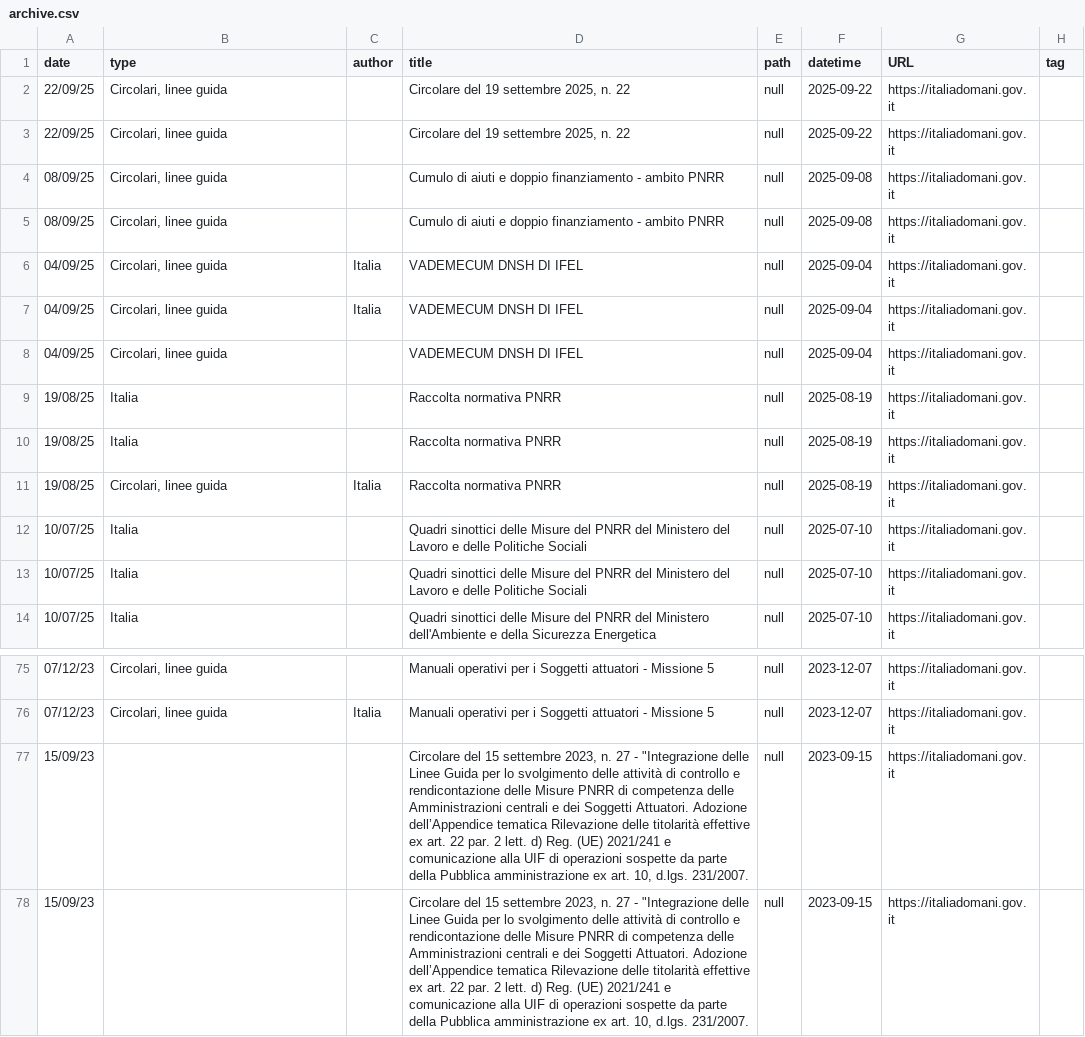
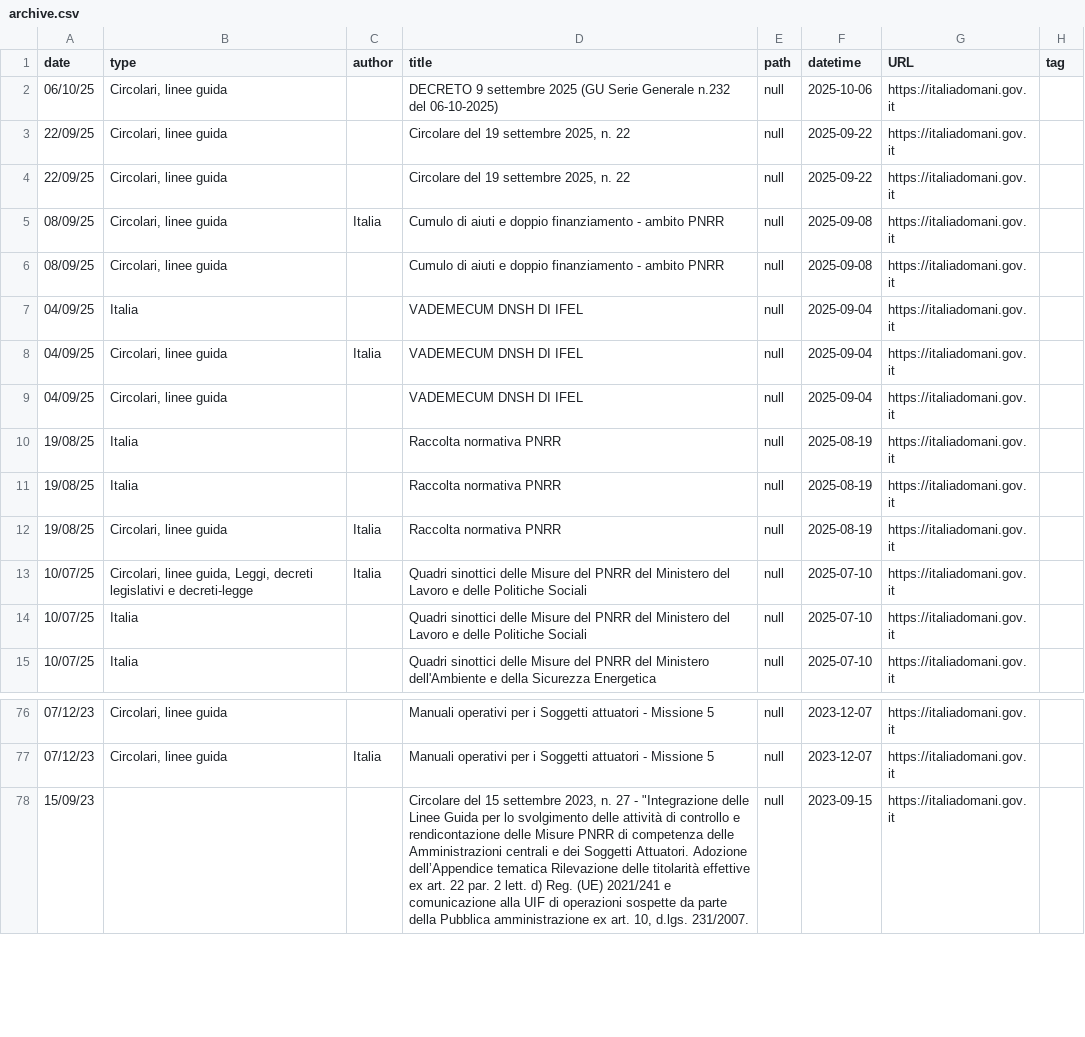
Before and after one commit to ondata/datiBeneComuneMonitoraggio, a CSV file: catalogo/italiaDomaniDocumenti/output/archive.csv, drawn as a sheet; only a part is shown, gaps mark what is left out; the diff covers the shown part only.

```diff
--- a/catalogo/italiaDomaniDocumenti/output/archive.csv
+++ b/catalogo/italiaDomaniDocumenti/output/archive.csv
@@ -1,7 +1,8 @@
 date,type,author,title,path,datetime,URL,tag
+06/10/25,"Circolari, linee guida",,DECRETO 9 settembre 2025 (GU Serie Generale n.232 del 06-10-2025),null,2025-10-06,https://italiadomani.gov.it,
 22/09/25,"Circolari, linee guida",,"Circolare del 19 settembre 2025, n. 22",null,2025-09-22,https://italiadomani.gov.it,
 22/09/25,"Circolari, linee guida",,"Circolare del 19 settembre 2025, n. 22",null,2025-09-22,https://italiadomani.gov.it,
+08/09/25,"Circolari, linee guida",Italia,Cumulo di aiuti e doppio finanziamento - ambito PNRR,null,2025-09-08,https://italiadomani.gov.it,
 08/09/25,"Circolari, linee guida",,Cumulo di aiuti e doppio finanziamento - ambito PNRR,null,2025-09-08,https://italiadomani.gov.it,
-08/09/25,"Circolari, linee guida",,Cumulo di aiuti e doppio finanziamento - ambito PNRR,null,2025-09-08,https://italiadomani.gov.it,
-04/09/25,"Circolari, linee guida",Italia,VADEMECUM DNSH DI IFEL,null,2025-09-04,https://italiadomani.gov.it,
+04/09/25,Italia,,VADEMECUM DNSH DI IFEL,null,2025-09-04,https://italiadomani.gov.it,
 04/09/25,"Circolari, linee guida",Italia,VADEMECUM DNSH DI IFEL,null,2025-09-04,https://italiadomani.gov.it,
@@ -11,3 +12,3 @@ date,type,author,title,path,datetime,URL,tag
 19/08/25,"Circolari, linee guida",Italia,Raccolta normativa PNRR,null,2025-08-19,https://italiadomani.gov.it,
-10/07/25,Italia,,Quadri sinottici delle Misure del PNRR del Ministero del Lavoro e delle Politiche Sociali,null,2025-07-10,https://italiadomani.gov.it,
+10/07/25,"Circolari, linee guida, Leggi, decreti legislativi e decreti-legge",Italia,Quadri sinottici delle Misure del PNRR del Ministero del Lavoro e delle Politiche Sociali,null,2025-07-10,https://italiadomani.gov.it,
 10/07/25,Italia,,Quadri sinottici delle Misure del PNRR del Ministero del Lavoro e delle Politiche Sociali,null,2025-07-10,https://italiadomani.gov.it,
@@ -76,3 +77,2 @@ date,type,author,title,path,datetime,URL,tag
 07/12/23,"Circolari, linee guida",Italia,Manuali operativi per i Soggetti attuatori - Missione 5,null,2023-12-07,https://italiadomani.gov.it,
-15/09/23,,,"Circolare del 15 settembre 2023, n. 27 - ""Integrazione delle Linee Guida per lo svolgimento delle attività di controllo e rendicontazione delle Misure PNRR di competenza delle Amministrazioni centrali e dei Soggetti Attuatori. Adozione dell’Appendice tematica Rilevazione delle titolarità effettive ex art. 22 par. 2 lett. d) Reg. (UE) 2021/241 e comunicazione alla UIF di operazioni sospette da parte della Pubblica amministrazione ex art. 10, d.lgs. 231/2007.",null,2023-09-15,https://italiadomani.gov.it,
 15/09/23,,,"Circolare del 15 settembre 2023, n. 27 - ""Integrazione delle Linee Guida per lo svolgimento delle attività di controllo e rendicontazione delle Misure PNRR di competenza delle Amministrazioni centrali e dei Soggetti Attuatori. Adozione dell’Appendice tematica Rilevazione delle titolarità effettive ex art. 22 par. 2 lett. d) Reg. (UE) 2021/241 e comunicazione alla UIF di operazioni sospette da parte della Pubblica amministrazione ex art. 10, d.lgs. 231/2007.",null,2023-09-15,https://italiadomani.gov.it,
```
Also changed, not shown: 1 added row, 1 removed row and 7 edited cells elsewhere in this file, catalogo/italiaDomaniDocumenti/output/archive_file.csv, catalogo/italiaDomaniDocumenti/output/file_latest.csv, 4 other files.
